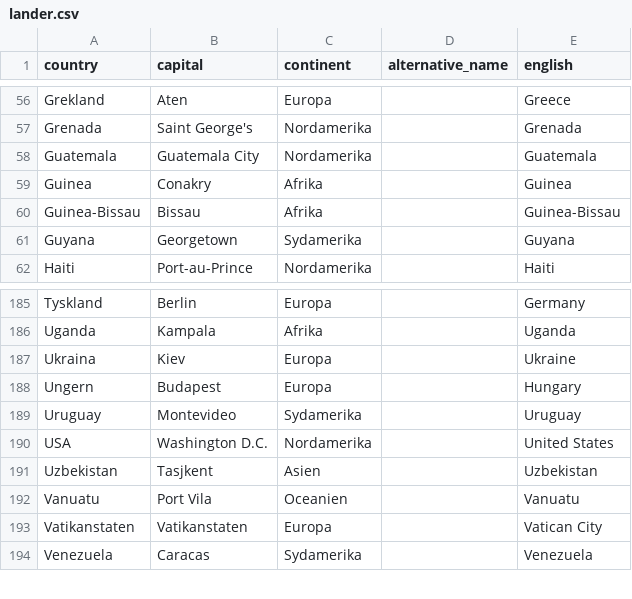
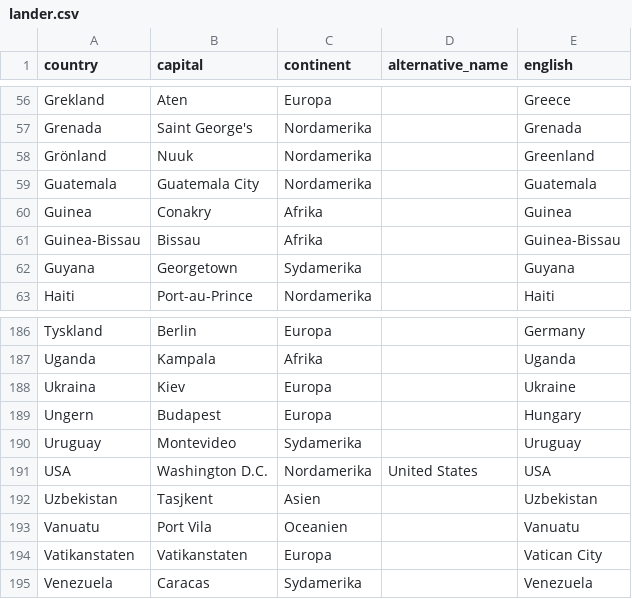
Before and after one commit to peterdalle/svensktext, a CSV file: platser/lander.csv, drawn as a sheet; only a part is shown, gaps mark what is left out.

Commit message:
Added Greenland, United States --> USA

```diff
--- a/platser/lander.csv
+++ b/platser/lander.csv
@@ -57,2 +57,3 @@ Grekland,Aten,Europa,,Greece
 Grenada,Saint George's,Nordamerika,,Grenada
+Grönland,Nuuk,Nordamerika,,Greenland
 Guatemala,Guatemala City,Nordamerika,,Guatemala
@@ -189,3 +190,3 @@ Ungern,Budapest,Europa,,Hungary
 Uruguay,Montevideo,Sydamerika,,Uruguay
-USA,Washington D.C.,Nordamerika,,United States
+USA,Washington D.C.,Nordamerika,United States,USA
 Uzbekistan,Tasjkent,Asien,,Uzbekistan
```
